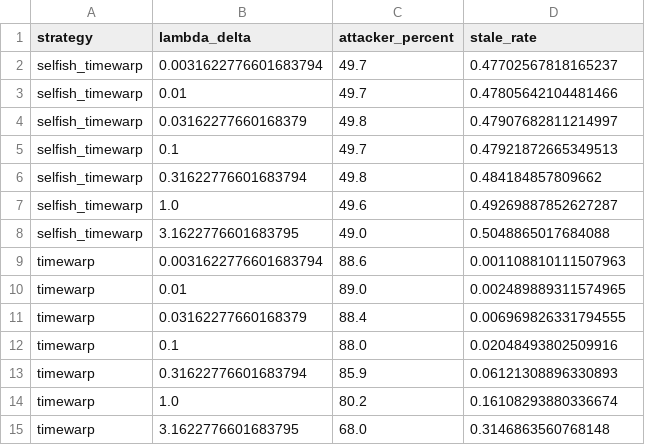
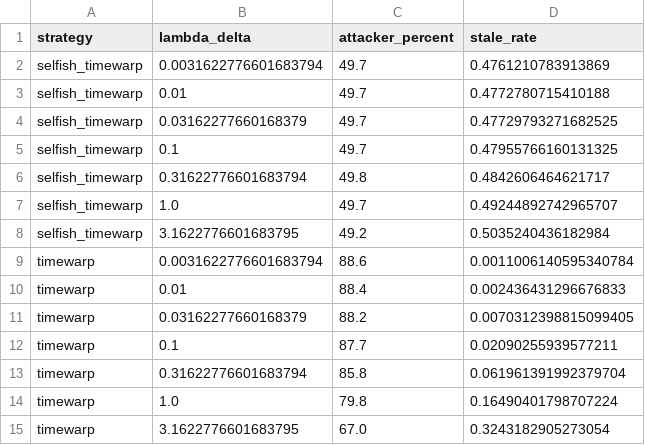
Before and after one commit to tamaroning/blockchain-sim, a CSV file: experiments/determine_required_hashrate/results/required_hashrate_fifty_percent.csv, drawn as a sheet.

```diff
--- a/experiments/determine_required_hashrate/results/required_hashrate_fifty_percent.csv
+++ b/experiments/determine_required_hashrate/results/required_hashrate_fifty_percent.csv
@@ -1,15 +1,15 @@
 strategy,lambda_delta,attacker_percent,stale_rate
-selfish_timewarp,0.0031622776601683794,49.7,0.47702567818165237
-selfish_timewarp,0.01,49.7,0.47805642104481466
-selfish_timewarp,0.03162277660168379,49.8,0.47907682811214997
-selfish_timewarp,0.1,49.7,0.47921872665349513
-selfish_timewarp,0.31622776601683794,49.8,0.484184857809662
-selfish_timewarp,1.0,49.6,0.49269887852627287
-selfish_timewarp,3.1622776601683795,49.0,0.5048865017684088
-timewarp,0.0031622776601683794,88.6,0.001108810111507963
-timewarp,0.01,89.0,0.002489889311574965
-timewarp,0.03162277660168379,88.4,0.006969826331794555
-timewarp,0.1,88.0,0.02048493802509916
-timewarp,0.31622776601683794,85.9,0.06121308896330893
-timewarp,1.0,80.2,0.16108293880336674
-timewarp,3.1622776601683795,68.0,0.3146863560768148
+selfish_timewarp,0.0031622776601683794,49.7,0.4761210783913869
+selfish_timewarp,0.01,49.7,0.4772780715410188
+selfish_timewarp,0.03162277660168379,49.7,0.47729793271682525
+selfish_timewarp,0.1,49.7,0.47955766160131325
+selfish_timewarp,0.31622776601683794,49.8,0.4842606464621717
+selfish_timewarp,1.0,49.7,0.49244892742965707
+selfish_timewarp,3.1622776601683795,49.2,0.5035240436182984
+timewarp,0.0031622776601683794,88.6,0.0011006140595340784
+timewarp,0.01,88.4,0.002436431296676833
+timewarp,0.03162277660168379,88.2,0.0070312398815099405
+timewarp,0.1,87.7,0.02090255939577211
+timewarp,0.31622776601683794,85.8,0.061961391992379704
+timewarp,1.0,79.8,0.16490401798707224
+timewarp,3.1622776601683795,67.0,0.3243182905273054
```
Also changed, not shown: 1 other file.
